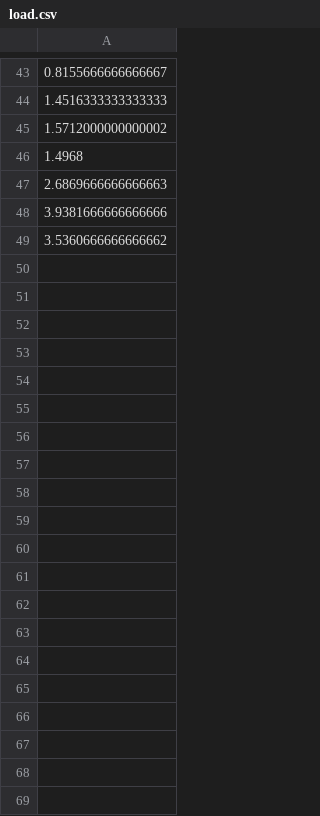
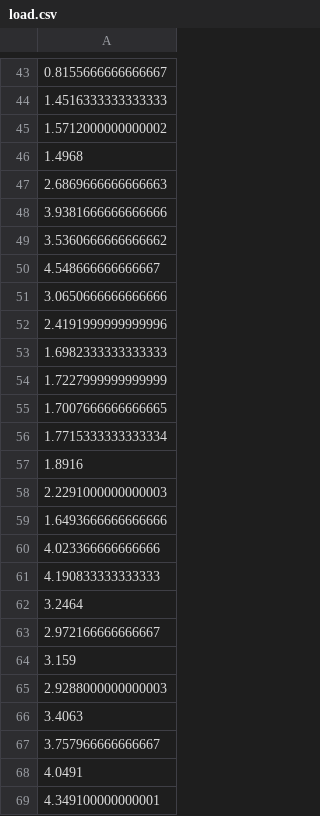
Before and after one commit to rudra-pratapsingh/smart-energy-grid-rl, a CSV file: data/load.csv, drawn as a sheet; only a part is shown, gaps mark what is left out; the diff covers the shown part only; the diff names each change by its address in the sheet, - before the commit and + after, or states it on an @@ line.

```diff
--- a/data/load.csv
+++ b/data/load.csv
+row 50: 4.548666666666667
+row 51: 3.0650666666666666
+row 52: 2.4191999999999996
+row 53: 1.6982333333333333
+row 54: 1.7227999999999999
+row 55: 1.7007666666666665
+row 56: 1.7715333333333334
+row 57: 1.8916
+row 58: 2.2291000000000003
+row 59: 1.6493666666666666
+row 60: 4.023366666666666
+row 61: 4.190833333333333
+row 62: 3.2464
+row 63: 2.972166666666667
+row 64: 3.159
+row 65: 2.9288000000000003
+row 66: 3.4063
+row 67: 3.757966666666667
+row 68: 4.0491
+row 69: 4.349100000000001
```
Also changed, not shown: 100 added rows elsewhere in this file, 15 other files.
